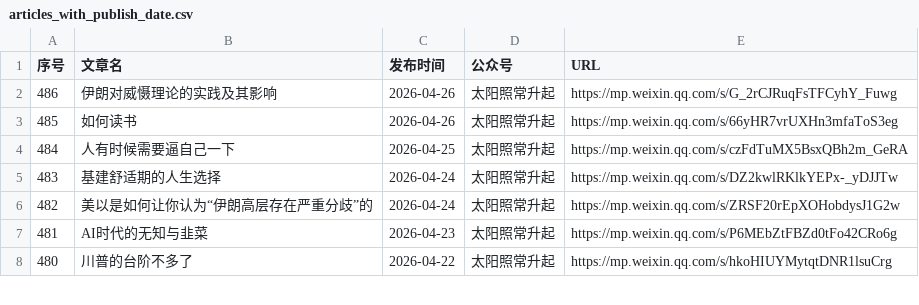
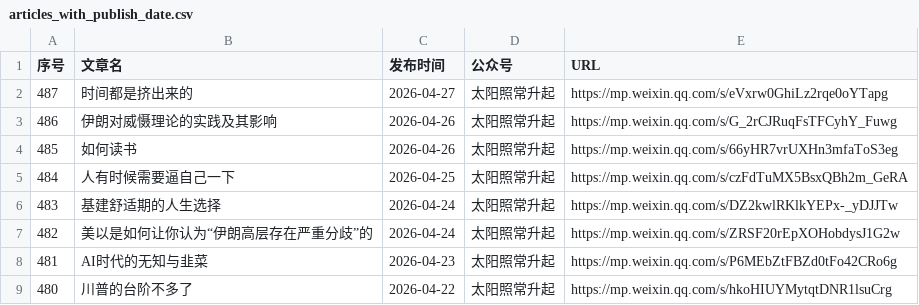
Before and after one commit to 531014023/Backup-of-articles-from-the-The-Sun-Also-Rises-WeChat-official-account, a CSV file: articles_with_publish_date.csv, drawn as a sheet; only a part is shown; the diff names each change by its address in the sheet, - before the commit and + after, or states it on an @@ line.

Commit message:
feat: 添加微信文章 2026-04-27 时间都是挤出来的

```diff
--- a/articles_with_publish_date.csv
+++ b/articles_with_publish_date.csv
+row 2: 487 | 时间都是挤出来的 | 2026-04-27 | 太阳照常升起 | https://mp.weixin.qq.com/s/eVxrw0GhiLz2rqe0oYTapg
```
Also changed, not shown: 3 other files.
